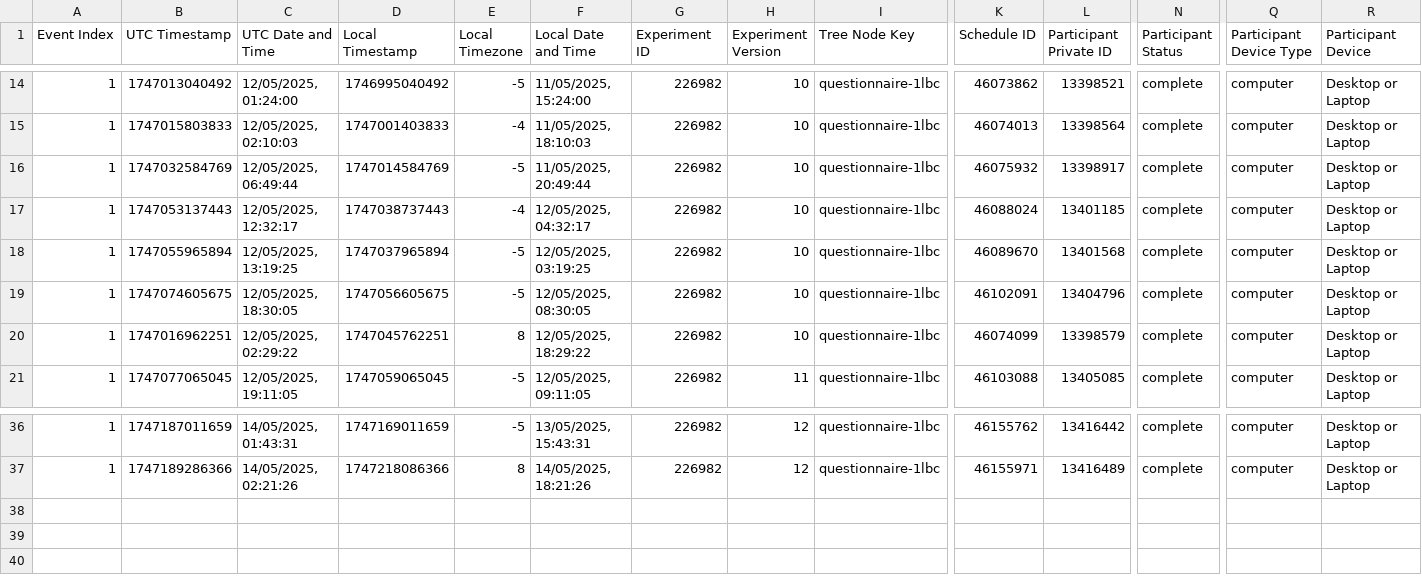
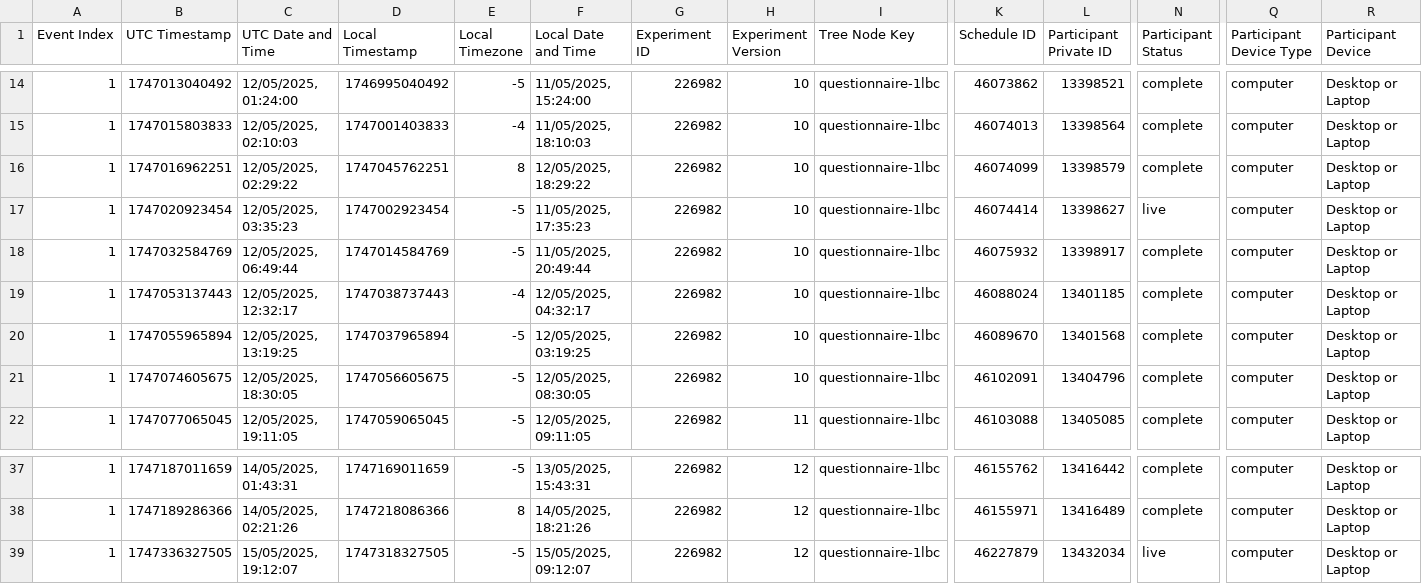
Before and after one commit to VeraMao/scarcity_popularity_gorilla, a CSV file: Original_Datasets/data_exp_226982-vall_questionnaires.csv (was data_exp_226982-vall_questionnaires.csv), drawn as a sheet; only a part is shown, gaps mark what is left out; rows hold the shown columns only; the diff names each change by its address in the sheet, - before the commit and + after, or states it on an @@ line.

Commit message:
Update Pilot Anlysis (Based on Merged Dataset)

```diff
--- a/data_exp_226982-vall_questionnaires.csv
+++ b/Original_Datasets/data_exp_226982-vall_questionnaires.csv
@@ row 20 moved to row 16: 1 @@
+row 17: 1 | 1747020923454 | 12/05/2025, 03:35:23 | 1747002923454 | -5 | 11/05/2025, 17:35:23 | 226982 | 10 | questionnaire-1lbc | 46074414 | 13398627 | live | computer | Desktop or Laptop
+row 39: 1 | 1747336327505 | 15/05/2025, 19:12:07 | 1747318327505 | -5 | 15/05/2025, 09:12:07 | 226982 | 12 | questionnaire-1lbc | 46227879 | 13432034 | live | computer | Desktop or Laptop
```
Also changed, not shown: 8 other files.
